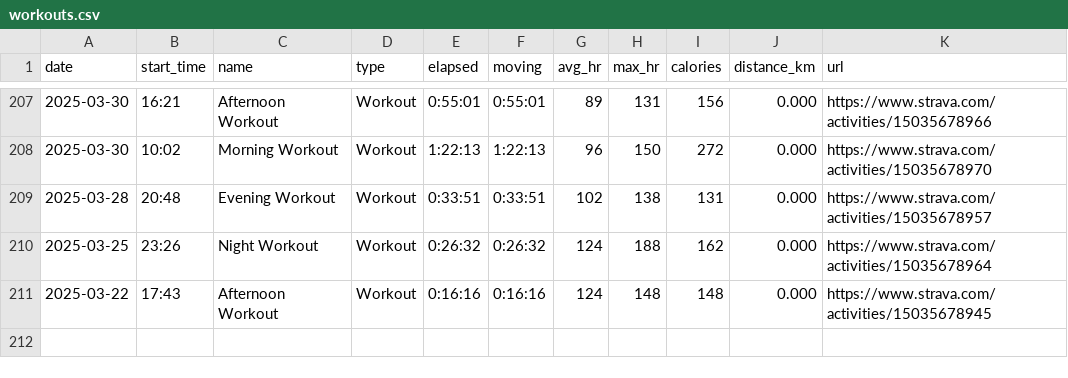
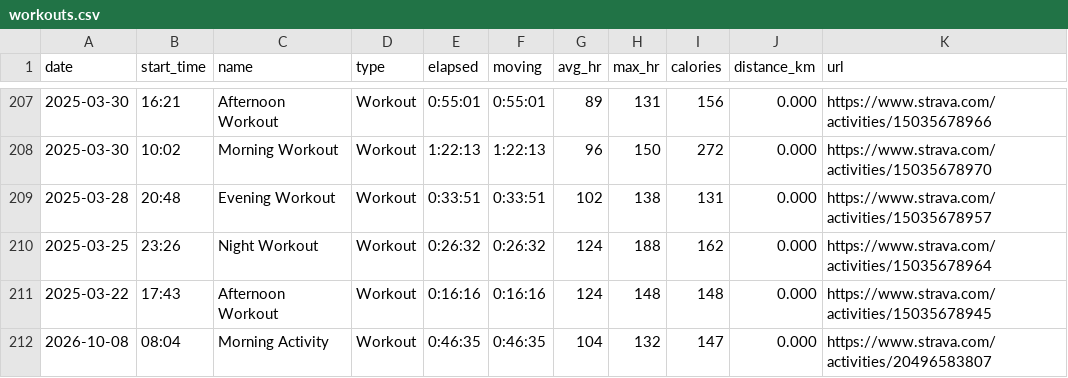
Before and after one commit to janjan0874-beep/running-dashboard, a CSV file: data/workouts.csv, drawn as a sheet; only a part is shown, gaps mark what is left out.

```diff
--- a/data/workouts.csv
+++ b/data/workouts.csv
@@ -211 +211,2 @@ date,start_time,name,type,elapsed,moving,avg_hr,max_hr,calories,distance_km,url
 2025-03-22,17:43,Afternoon Workout,Workout,0:16:16,0:16:16,124,148,148,0.000,https://www.strava.com/activities/15035678945
+2026-10-08,08:04,Morning Activity,Workout,0:46:35,0:46:35,104,132,147,0.000,https://www.strava.com/activities/20496583807
```
Also changed, not shown: data/activities.csv, data/monthly.csv, 5 other files.
